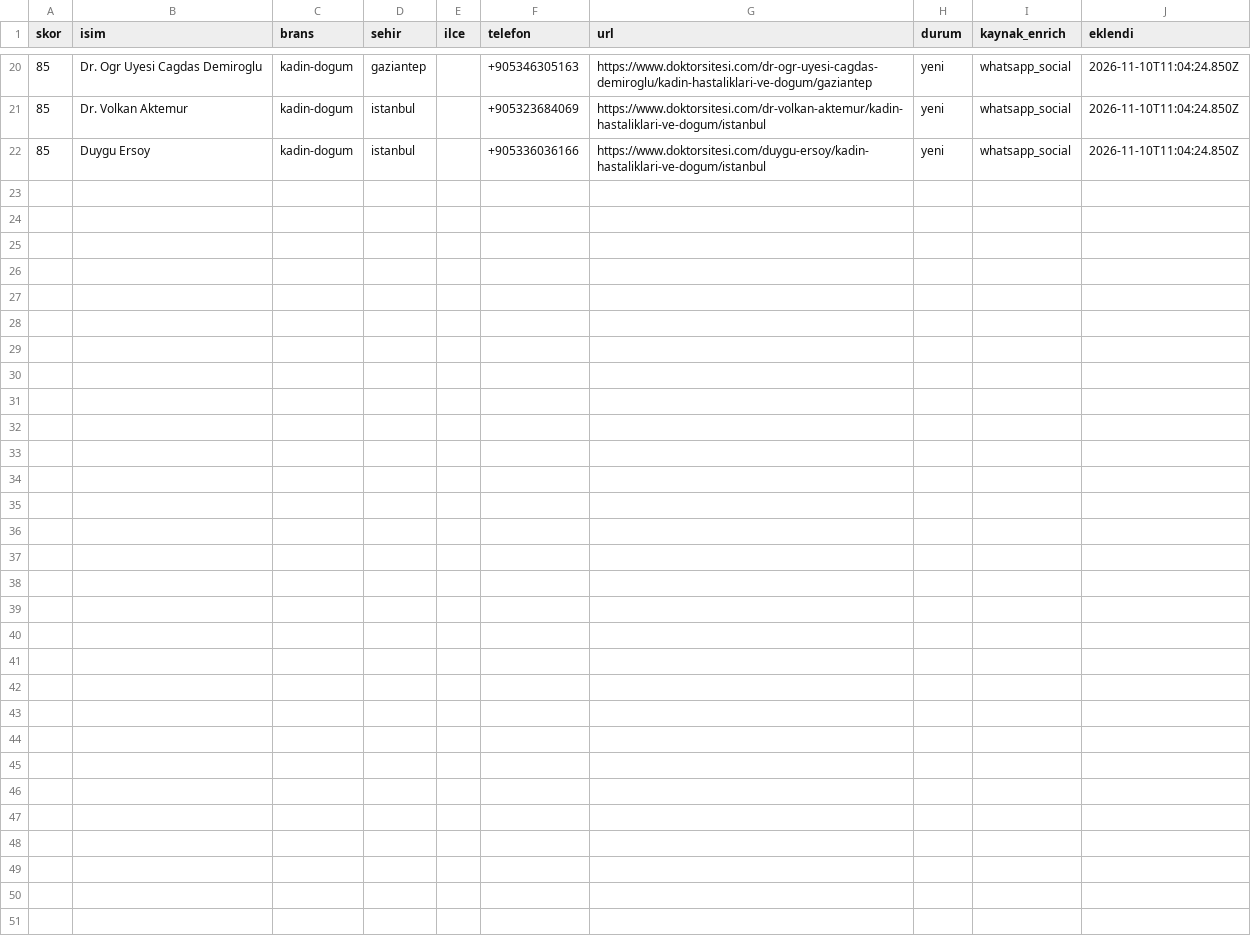
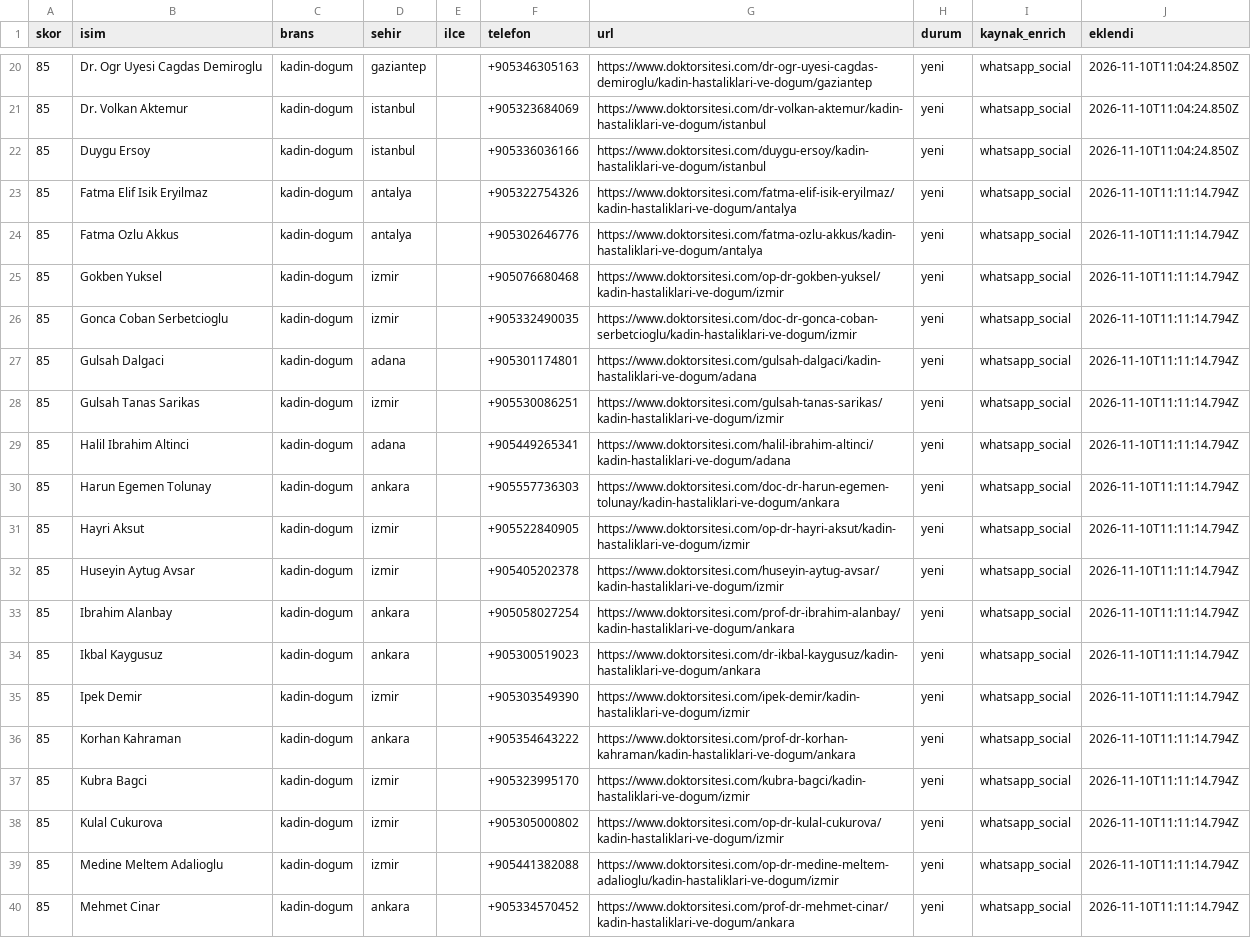
Before and after one commit to dreamturkiye/notya-ai, a CSV file: docs/growth/tr-whatsapp-wa-pool.csv, drawn as a sheet; only a part is shown, gaps mark what is left out.

```diff
--- a/docs/growth/tr-whatsapp-wa-pool.csv
+++ b/docs/growth/tr-whatsapp-wa-pool.csv
@@ -22 +22,19 @@ skor,isim,brans,sehir,ilce,telefon,url,durum,kaynak_enrich,eklendi
 "85","Duygu Ersoy","kadin-dogum","istanbul","","+905336036166","https://www.doktorsitesi.com/duygu-ersoy/kadin-hastaliklari-ve-dogum/istanbul","yeni","whatsapp_social","2026-11-10T11:04:24.850Z"
+"85","Fatma Elif Isik Eryilmaz","kadin-dogum","antalya","","+905322754326","https://www.doktorsitesi.com/fatma-elif-isik-eryilmaz/kadin-hastaliklari-ve-dogum/antalya","yeni","whatsapp_social","2026-11-10T11:11:14.794Z"
+"85","Fatma Ozlu Akkus","kadin-dogum","antalya","","+905302646776","https://www.doktorsitesi.com/fatma-ozlu-akkus/kadin-hastaliklari-ve-dogum/antalya","yeni","whatsapp_social","2026-11-10T11:11:14.794Z"
+"85","Gokben Yuksel","kadin-dogum","izmir","","+905076680468","https://www.doktorsitesi.com/op-dr-gokben-yuksel/kadin-hastaliklari-ve-dogum/izmir","yeni","whatsapp_social","2026-11-10T11:11:14.794Z"
+"85","Gonca Coban Serbetcioglu","kadin-dogum","izmir","","+905332490035","https://www.doktorsitesi.com/doc-dr-gonca-coban-serbetcioglu/kadin-hastaliklari-ve-dogum/izmir","yeni","whatsapp_social","2026-11-10T11:11:14.794Z"
+"85","Gulsah Dalgaci","kadin-dogum","adana","","+905301174801","https://www.doktorsitesi.com/gulsah-dalgaci/kadin-hastaliklari-ve-dogum/adana","yeni","whatsapp_social","2026-11-10T11:11:14.794Z"
+"85","Gulsah Tanas Sarikas","kadin-dogum","izmir","","+905530086251","https://www.doktorsitesi.com/gulsah-tanas-sarikas/kadin-hastaliklari-ve-dogum/izmir","yeni","whatsapp_social","2026-11-10T11:11:14.794Z"
+"85","Halil Ibrahim Altinci","kadin-dogum","adana","","+905449265341","https://www.doktorsitesi.com/halil-ibrahim-altinci/kadin-hastaliklari-ve-dogum/adana","yeni","whatsapp_social","2026-11-10T11:11:14.794Z"
+"85","Harun Egemen Tolunay","kadin-dogum","ankara","","+905557736303","https://www.doktorsitesi.com/doc-dr-harun-egemen-tolunay/kadin-hastaliklari-ve-dogum/ankara","yeni","whatsapp_social","2026-11-10T11:11:14.794Z"
+"85","Hayri Aksut","kadin-dogum","izmir","","+905522840905","https://www.doktorsitesi.com/op-dr-hayri-aksut/kadin-hastaliklari-ve-dogum/izmir","yeni","whatsapp_social","2026-11-10T11:11:14.794Z"
+"85","Huseyin Aytug Avsar","kadin-dogum","izmir","","+905405202378","https://www.doktorsitesi.com/huseyin-aytug-avsar/kadin-hastaliklari-ve-dogum/izmir","yeni","whatsapp_social","2026-11-10T11:11:14.794Z"
+"85","Ibrahim Alanbay","kadin-dogum","ankara","","+905058027254","https://www.doktorsitesi.com/prof-dr-ibrahim-alanbay/kadin-hastaliklari-ve-dogum/ankara","yeni","whatsapp_social","2026-11-10T11:11:14.794Z"
+"85","Ikbal Kaygusuz","kadin-dogum","ankara","","+905300519023","https://www.doktorsitesi.com/dr-ikbal-kaygusuz/kadin-hastaliklari-ve-dogum/ankara","yeni","whatsapp_social","2026-11-10T11:11:14.794Z"
+"85","Ipek Demir","kadin-dogum","izmir","","+905303549390","https://www.doktorsitesi.com/ipek-demir/kadin-hastaliklari-ve-dogum/izmir","yeni","whatsapp_social","2026-11-10T11:11:14.794Z"
+"85","Korhan Kahraman","kadin-dogum","ankara","","+905354643222","https://www.doktorsitesi.com/prof-dr-korhan-kahraman/kadin-hastaliklari-ve-dogum/ankara","yeni","whatsapp_social","2026-11-10T11:11:14.794Z"
+"85","Kubra Bagci","kadin-dogum","izmir","","+905323995170","https://www.doktorsitesi.com/kubra-bagci/kadin-hastaliklari-ve-dogum/izmir","yeni","whatsapp_social","2026-11-10T11:11:14.794Z"
+"85","Kulal Cukurova","kadin-dogum","izmir","","+905305000802","https://www.doktorsitesi.com/op-dr-kulal-cukurova/kadin-hastaliklari-ve-dogum/izmir","yeni","whatsapp_social","2026-11-10T11:11:14.794Z"
+"85","Medine Meltem Adalioglu","kadin-dogum","izmir","","+905441382088","https://www.doktorsitesi.com/op-dr-medine-meltem-adalioglu/kadin-hastaliklari-ve-dogum/izmir","yeni","whatsapp_social","2026-11-10T11:11:14.794Z"
+"85","Mehmet Cinar","kadin-dogum","ankara","","+905334570452","https://www.doktorsitesi.com/prof-dr-mehmet-cinar/kadin-hastaliklari-ve-dogum/ankara","yeni","whatsapp_social","2026-11-10T11:11:14.794Z"
```
Also changed, not shown: docs/growth/tr-outreach-ledger.csv, docs/growth/tr-whatsapp-wave4.csv, 4 other files.
